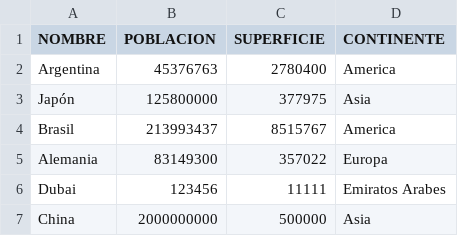
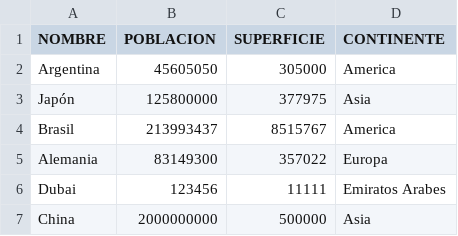
Before and after one commit to ianagunn/UTN-TUPaDProgramacion1, a CSV file: paises.csv, drawn as a sheet.

```diff
--- a/paises.csv
+++ b/paises.csv
@@ -1,3 +1,3 @@
 NOMBRE,POBLACION,SUPERFICIE,CONTINENTE
-Argentina,45376763,2780400,America
+Argentina,45605050,305000,America
 Japón,125800000,377975,Asia
```
Also changed, not shown: 6 other files.
